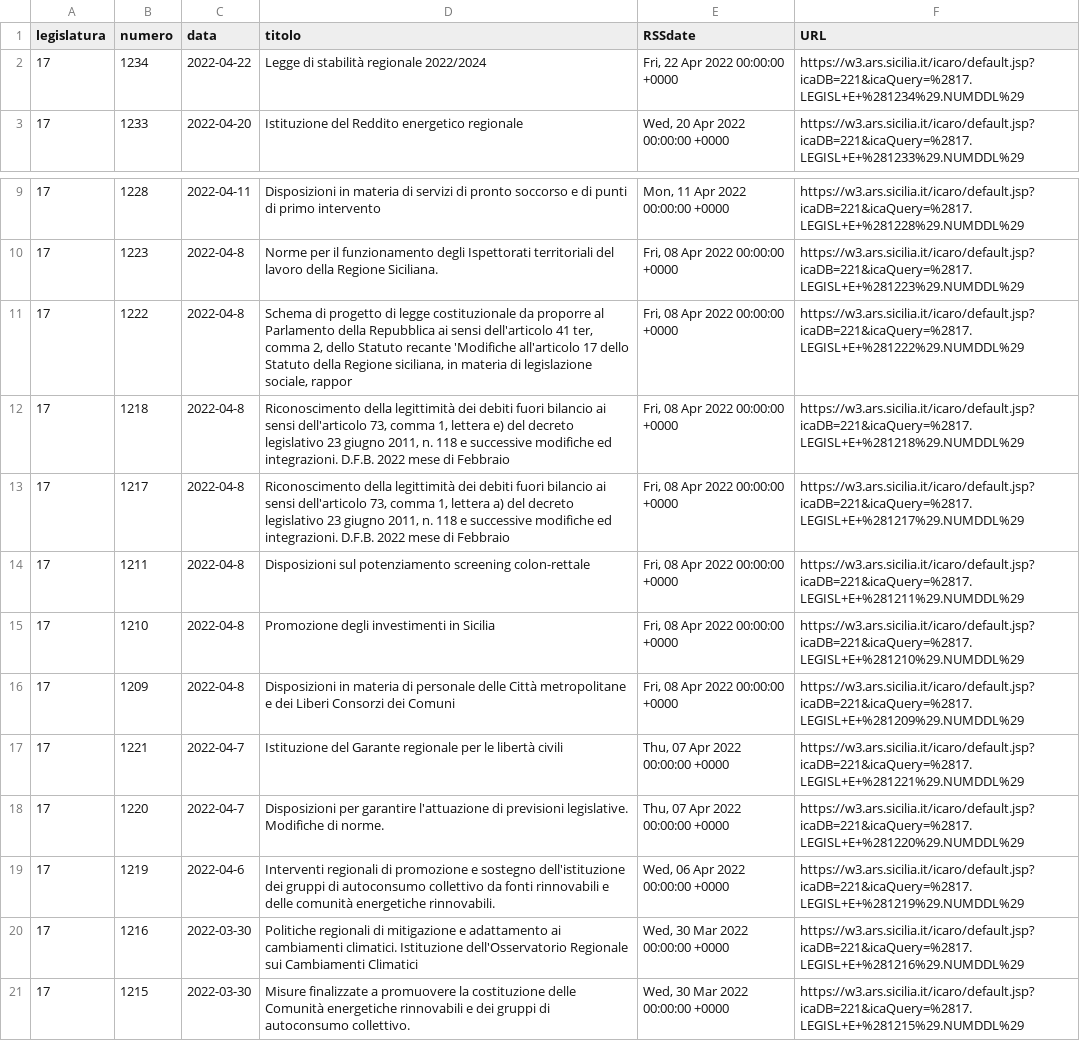
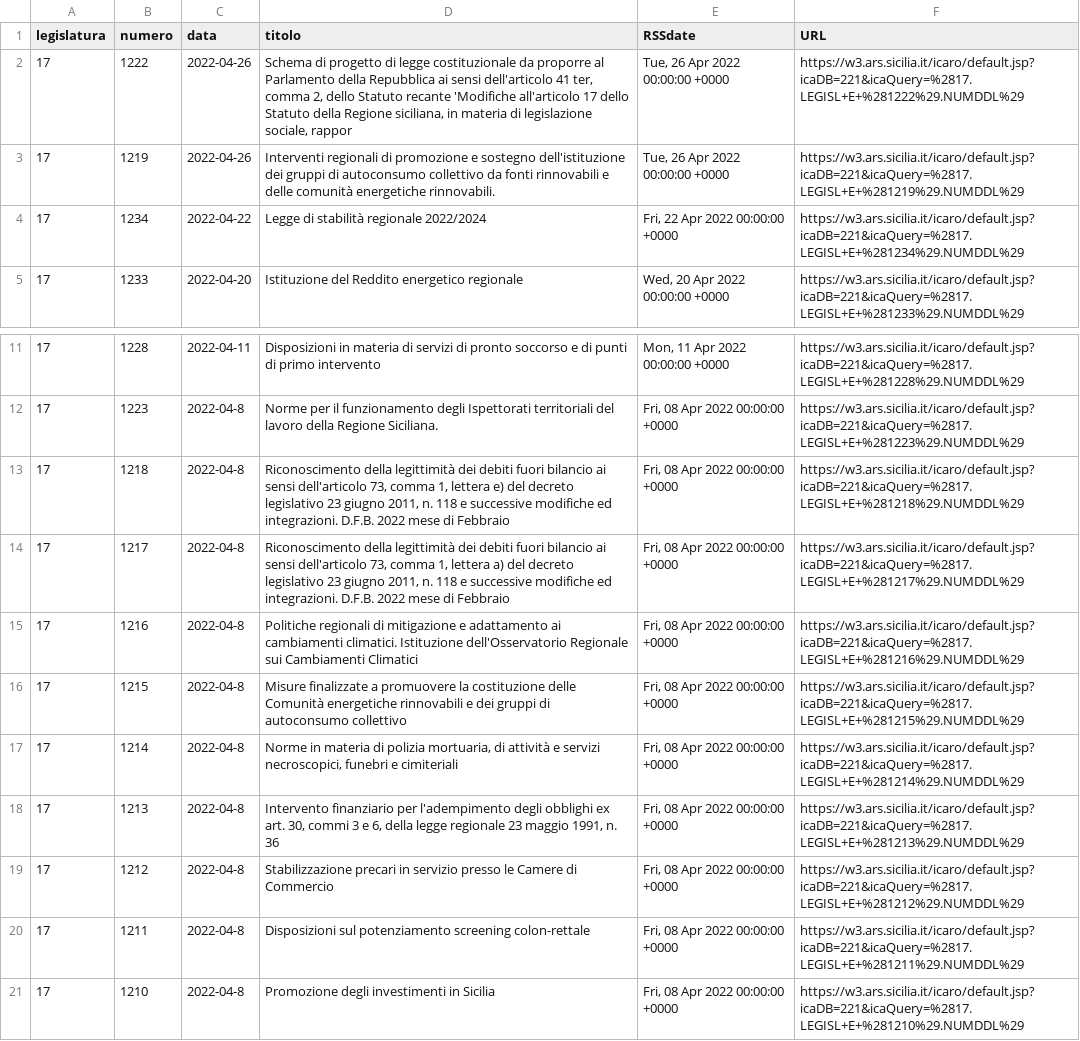
Before and after one commit to opendatasicilia/RSSdisegniLeggeAssembleaRegionaleSiciliana, a CSV file: docs/disegniLegge_latest.csv, drawn as a sheet; only a part is shown, gaps mark what is left out; removed rows and columns are numbered as before the commit, all else as after; the diff names each change by its address in the sheet, - before the commit and + after, or states it on an @@ line.

```diff
--- a/docs/disegniLegge_latest.csv
+++ b/docs/disegniLegge_latest.csv
+row 2: 17 | 1222 | 2022-04-26 | Schema di progetto di legge costituzionale da proporre al Parlamento della Repubblica ai sensi dell'articolo 41 ter, comma 2, dello Statuto recante 'Modifiche all'articolo 17 dello Statuto della Regione siciliana, in materia di legislazione sociale, rappor | Tue, 26 Apr 2022 00:00:00 +0000 | https://w3.ars.sicilia.it/icaro/default.jsp?icaDB=221&icaQuery=%2817.LEGISL+E+%281222%29.NUMDDL%29
+row 3: 17 | 1219 | 2022-04-26 | Interventi regionali di promozione e sostegno dell'istituzione dei gruppi di autoconsumo collettivo da fonti rinnovabili e delle comunità energetiche rinnovabili. | Tue, 26 Apr 2022 00:00:00 +0000 | https://w3.ars.sicilia.it/icaro/default.jsp?icaDB=221&icaQuery=%2817.LEGISL+E+%281219%29.NUMDDL%29
-row 11: 17 | 1222 | 2022-04-8 | Schema di progetto di legge costituzionale da proporre al Parlamento della Repubblica ai sensi dell'articolo 41 ter, comma 2, dello Statuto recante 'Modifiche all'articolo 17 dello Statuto della Regione siciliana, in materia di legislazione sociale, rappor | Fri, 08 Apr 2022 00:00:00 +0000 | https://w3.ars.sicilia.it/icaro/default.jsp?icaDB=221&icaQuery=%2817.LEGISL+E+%281222%29.NUMDDL%29
+row 15: 17 | 1216 | 2022-04-8 | Politiche regionali di mitigazione e adattamento ai cambiamenti climatici. Istituzione dell'Osservatorio Regionale sui Cambiamenti Climatici | Fri, 08 Apr 2022 00:00:00 +0000 | https://w3.ars.sicilia.it/icaro/default.jsp?icaDB=221&icaQuery=%2817.LEGISL+E+%281216%29.NUMDDL%29
+row 16: 17 | 1215 | 2022-04-8 | Misure finalizzate a promuovere la costituzione delle Comunità energetiche rinnovabili e dei gruppi di autoconsumo collettivo | Fri, 08 Apr 2022 00:00:00 +0000 | https://w3.ars.sicilia.it/icaro/default.jsp?icaDB=221&icaQuery=%2817.LEGISL+E+%281215%29.NUMDDL%29
+row 17: 17 | 1214 | 2022-04-8 | Norme in materia di polizia mortuaria, di attività e servizi necroscopici, funebri e cimiteriali | Fri, 08 Apr 2022 00:00:00 +0000 | https://w3.ars.sicilia.it/icaro/default.jsp?icaDB=221&icaQuery=%2817.LEGISL+E+%281214%29.NUMDDL%29
+row 18: 17 | 1213 | 2022-04-8 | Intervento finanziario per l'adempimento degli obblighi ex art. 30, commi 3 e 6, della legge regionale 23 maggio 1991, n. 36 | Fri, 08 Apr 2022 00:00:00 +0000 | https://w3.ars.sicilia.it/icaro/default.jsp?icaDB=221&icaQuery=%2817.LEGISL+E+%281213%29.NUMDDL%29
+row 19: 17 | 1212 | 2022-04-8 | Stabilizzazione precari in servizio presso le Camere di Commercio | Fri, 08 Apr 2022 00:00:00 +0000 | https://w3.ars.sicilia.it/icaro/default.jsp?icaDB=221&icaQuery=%2817.LEGISL+E+%281212%29.NUMDDL%29
-row 16: 17 | 1209 | 2022-04-8 | Disposizioni in materia di personale delle Città metropolitane e dei Liberi Consorzi dei Comuni | Fri, 08 Apr 2022 00:00:00 +0000 | https://w3.ars.sicilia.it/icaro/default.jsp?icaDB=221&icaQuery=%2817.LEGISL+E+%281209%29.NUMDDL%29
-row 17: 17 | 1221 | 2022-04-7 | Istituzione del Garante regionale per le libertà civili | Thu, 07 Apr 2022 00:00:00 +0000 | https://w3.ars.sicilia.it/icaro/default.jsp?icaDB=221&icaQuery=%2817.LEGISL+E+%281221%29.NUMDDL%29
-row 18: 17 | 1220 | 2022-04-7 | Disposizioni per garantire l'attuazione di previsioni legislative. Modifiche di norme. | Thu, 07 Apr 2022 00:00:00 +0000 | https://w3.ars.sicilia.it/icaro/default.jsp?icaDB=221&icaQuery=%2817.LEGISL+E+%281220%29.NUMDDL%29
-row 19: 17 | 1219 | 2022-04-6 | Interventi regionali di promozione e sostegno dell'istituzione dei gruppi di autoconsumo collettivo da fonti rinnovabili e delle comunità energetiche rinnovabili. | Wed, 06 Apr 2022 00:00:00 +0000 | https://w3.ars.sicilia.it/icaro/default.jsp?icaDB=221&icaQuery=%2817.LEGISL+E+%281219%29.NUMDDL%29
-row 20: 17 | 1216 | 2022-03-30 | Politiche regionali di mitigazione e adattamento ai cambiamenti climatici. Istituzione dell'Osservatorio Regionale sui Cambiamenti Climatici | Wed, 30 Mar 2022 00:00:00 +0000 | https://w3.ars.sicilia.it/icaro/default.jsp?icaDB=221&icaQuery=%2817.LEGISL+E+%281216%29.NUMDDL%29
-row 21: 17 | 1215 | 2022-03-30 | Misure finalizzate a promuovere la costituzione delle Comunità energetiche rinnovabili e dei gruppi di autoconsumo collettivo. | Wed, 30 Mar 2022 00:00:00 +0000 | https://w3.ars.sicilia.it/icaro/default.jsp?icaDB=221&icaQuery=%2817.LEGISL+E+%281215%29.NUMDDL%29
```
Also changed, not shown: docs/disegniLegge_storico.csv, 1 other file.
